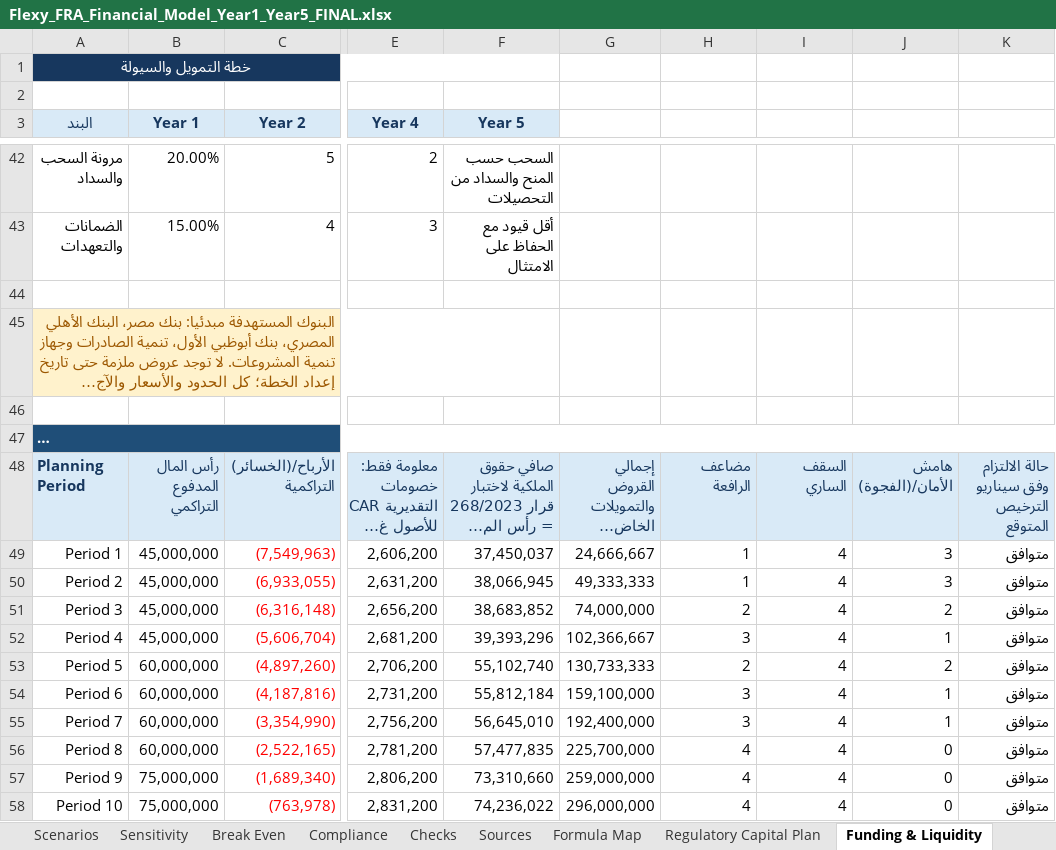
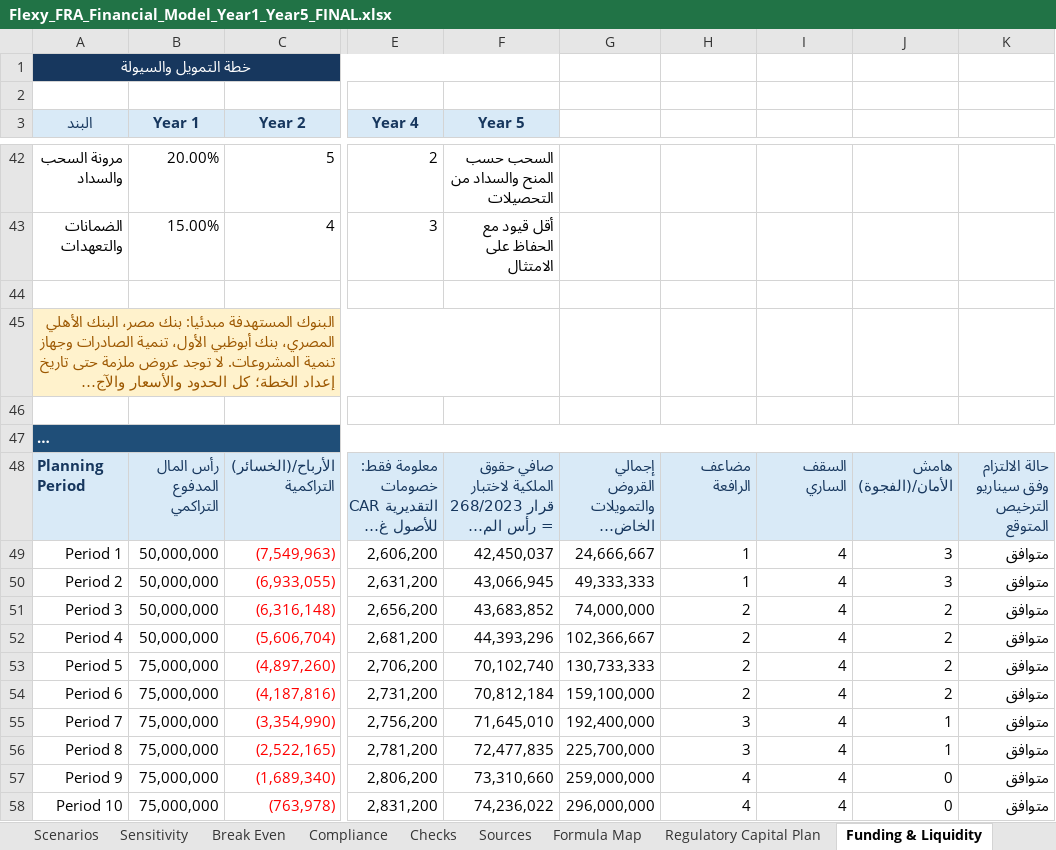
Before and after one commit to Safeyeldin995/Famy, an Excel workbook: deliverables/flexy-fra-financial-model/Flexy_FRA_Financial_Model_Year1_Year5_FINAL.xlsx, sheet Funding & Liquidity, drawn as a sheet; only a part is shown, gaps mark what is left out; long unchanged cells end in …; values as stored, in another font and other column widths than the file's, no borders; the diff names each change by its address in the sheet, - before the commit and + after, or states it on an @@ line.

```diff
--- a/deliverables/flexy-fra-financial-model/Flexy_FRA_Financial_Model_Year1_Year5_FINAL.xlsx (sheet Funding & Liquidity)
+++ b/deliverables/flexy-fra-financial-model/Flexy_FRA_Financial_Model_Year1_Year5_FINAL.xlsx (sheet Funding & Liquidity)
-B49:B52 (Year 1): 45,000,000
+B49:B52 (Year 1): 50,000,000
-F49 (Year 5): 37,450,037
+F49 (Year 5): 42,450,037
-F50 (Year 5): 38,066,945
+F50 (Year 5): 43,066,945
-F51 (Year 5): 38,683,852
+F51 (Year 5): 43,683,852
-F52 (Year 5): 39,393,296
+F52 (Year 5): 44,393,296
-H52: 3
+H52: 2
-J52: 1
+J52: 2
-B53:B56 (Year 1): 60,000,000
+B53:B56 (Year 1): 75,000,000
-F53 (Year 5): 55,102,740
+F53 (Year 5): 70,102,740
-F54 (Year 5): 55,812,184
+F54 (Year 5): 70,812,184
-H54: 3
+H54: 2
-J54: 1
+J54: 2
-F55 (Year 5): 56,645,010
+F55 (Year 5): 71,645,010
-F56 (Year 5): 57,477,835
+F56 (Year 5): 72,477,835
-H56: 4
+H56: 3
-J56: 0
+J56: 1
```
Also changed, not shown: sheet Monthly Model, sheet Capital, sheet رد الملاحظات, sheet Assumptions, sheet Sources, sheet Regulatory Data Requirements, 1 more sheet.
